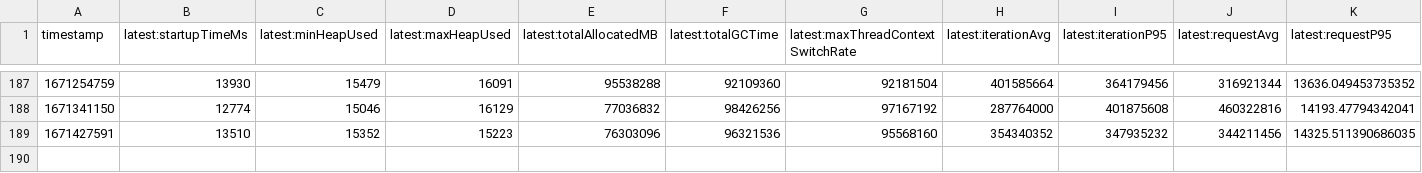
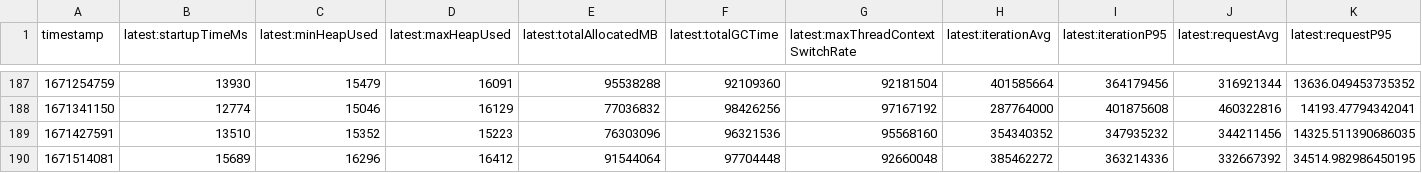
Before and after one commit to alvinhom/opentelemetry-java-instrumentation, a CSV file: benchmark-overhead/results/release/results.csv, drawn as a sheet; only a part is shown, gaps mark what is left out; rows hold the shown columns only; the diff names each change by its address in the sheet, - before the commit and + after, or states it on an @@ line.

```diff
--- a/benchmark-overhead/results/release/results.csv
+++ b/benchmark-overhead/results/release/results.csv
+row 190: 1671514081 | 15689 | 16296 | 16412 | 91544064 | 97704448 | 92660048 | 385462272 | 363214336 | 332667392 | 34514.982986450195
```
Also changed, not shown: 1 other file.
